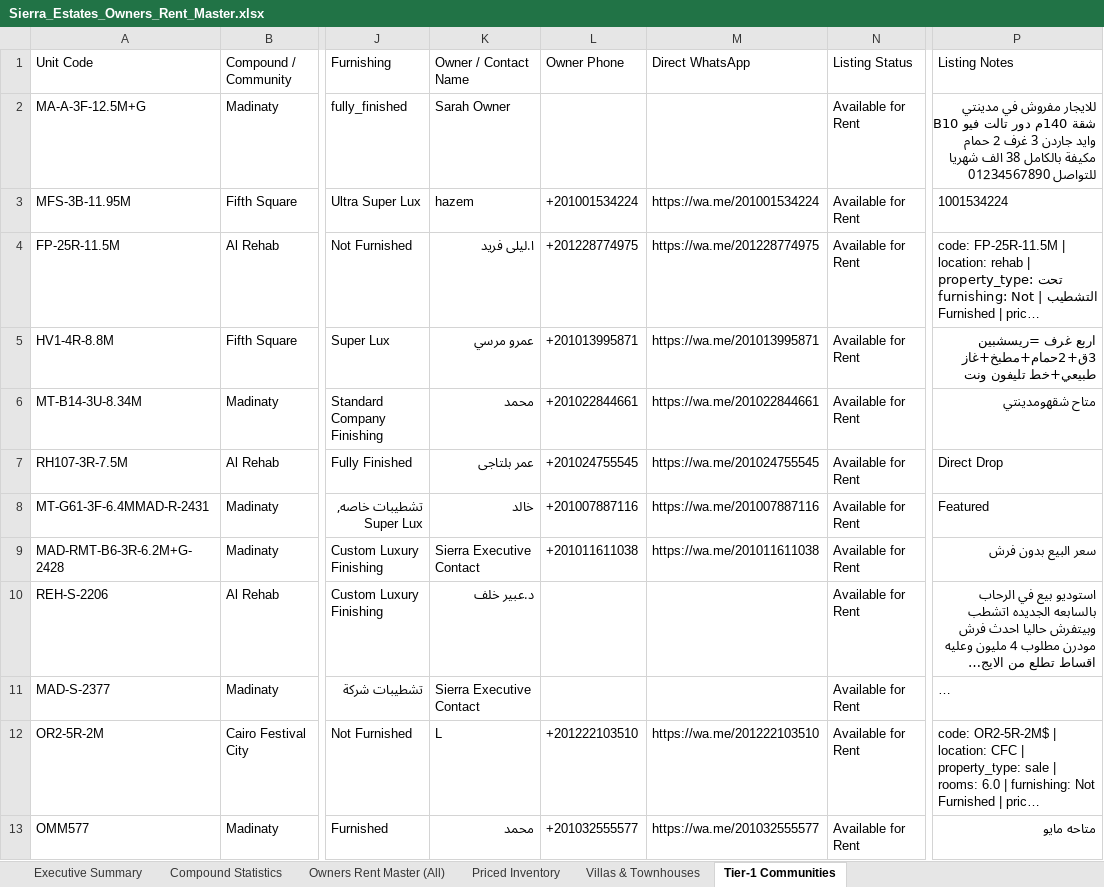
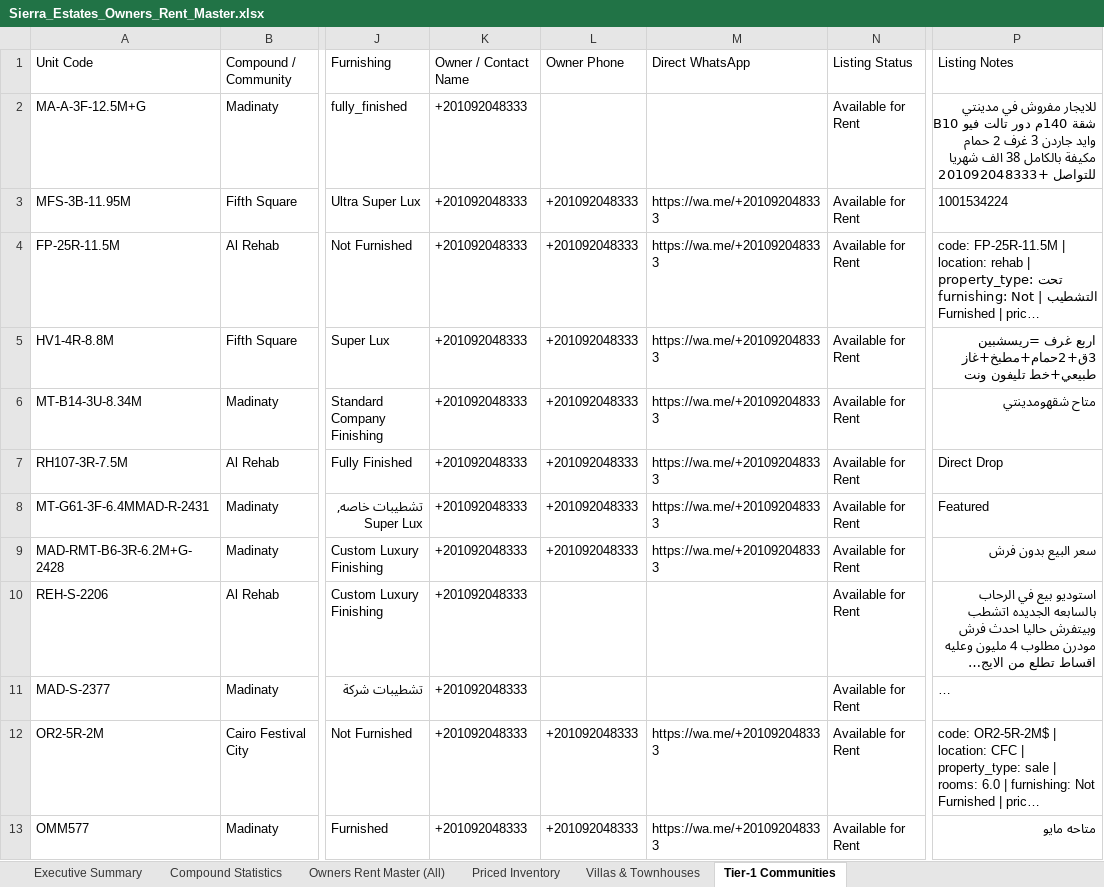
Before and after one commit to afawzy886619888866-cloud/Sierra-Estates, an Excel workbook: apps/sierra-estates-realty/public/downloads/Sierra_Estates_Owners_Rent_Master.xlsx, sheet Tier-1 Communities, drawn as a sheet; only a part is shown, gaps mark what is left out; long unchanged cells end in …; values as stored, in another font and other column widths than the file's, no borders; the diff covers the shown part only; the diff names each change by its address in the sheet, - before the commit and + after, or states it on an @@ line.

```diff
--- a/apps/sierra-estates-realty/public/downloads/Sierra_Estates_Owners_Rent_Master.xlsx (sheet Tier-1 Communities)
+++ b/apps/sierra-estates-realty/public/downloads/Sierra_Estates_Owners_Rent_Master.xlsx (sheet Tier-1 Communities)
-K2 (Owner / Contact Name): Sarah Owner
+K2 (Owner / Contact Name): +201092048333
-P2 (Listing Notes): …شهريا للتواصل 01234567890
+P2 (Listing Notes): …شهريا للتواصل +201092048333
-K3 (Owner / Contact Name): hazem
+K3 (Owner / Contact Name): +201092048333
-L3 (Owner Phone): +201001534224
+L3 (Owner Phone): +201092048333
-M3 (Direct WhatsApp): https://wa.me/201001534224
+M3 (Direct WhatsApp): https://wa.me/+201092048333
-K4 (Owner / Contact Name): ا.ليلى فريد
+K4 (Owner / Contact Name): +201092048333
-L4 (Owner Phone): +201228774975
+L4 (Owner Phone): +201092048333
-M4 (Direct WhatsApp): https://wa.me/201228774975
+M4 (Direct WhatsApp): https://wa.me/+201092048333
-K5 (Owner / Contact Name): عمرو مرسي
+K5 (Owner / Contact Name): +201092048333
-L5 (Owner Phone): +201013995871
+L5 (Owner Phone): +201092048333
-M5 (Direct WhatsApp): https://wa.me/201013995871
+M5 (Direct WhatsApp): https://wa.me/+201092048333
-K6 (Owner / Contact Name): محمد
+K6 (Owner / Contact Name): +201092048333
-L6 (Owner Phone): +201022844661
+L6 (Owner Phone): +201092048333
-M6 (Direct WhatsApp): https://wa.me/201022844661
+M6 (Direct WhatsApp): https://wa.me/+201092048333
-K7 (Owner / Contact Name): عمر بلتاجى
+K7 (Owner / Contact Name): +201092048333
-L7 (Owner Phone): +201024755545
+L7 (Owner Phone): +201092048333
-M7 (Direct WhatsApp): https://wa.me/201024755545
+M7 (Direct WhatsApp): https://wa.me/+201092048333
-K8 (Owner / Contact Name): خالد
+K8 (Owner / Contact Name): +201092048333
-L8 (Owner Phone): +201007887116
+L8 (Owner Phone): +201092048333
-M8 (Direct WhatsApp): https://wa.me/201007887116
+M8 (Direct WhatsApp): https://wa.me/+201092048333
-K9 (Owner / Contact Name): Sierra Executive Contact
+K9 (Owner / Contact Name): +201092048333
-L9 (Owner Phone): +201011611038
+L9 (Owner Phone): +201092048333
-M9 (Direct WhatsApp): https://wa.me/201011611038
+M9 (Direct WhatsApp): https://wa.me/+201092048333
-K10 (Owner / Contact Name): د.عبير خلف
+K10 (Owner / Contact Name): +201092048333
-K11 (Owner / Contact Name): Sierra Executive Contact
+K11 (Owner / Contact Name): +201092048333
-K12 (Owner / Contact Name): L
+K12 (Owner / Contact Name): +201092048333
-L12 (Owner Phone): +201222103510
+L12 (Owner Phone): +201092048333
-M12 (Direct WhatsApp): https://wa.me/201222103510
+M12 (Direct WhatsApp): https://wa.me/+201092048333
-K13 (Owner / Contact Name): محمد
+K13 (Owner / Contact Name): +201092048333
-L13 (Owner Phone): +201032555577
+L13 (Owner Phone): +201092048333
-M13 (Direct WhatsApp): https://wa.me/201032555577
+M13 (Direct WhatsApp): https://wa.me/+201092048333
```
Also changed, not shown: 495 edited cells elsewhere in this sheet, sheet Owners Rent Master (All), sheet Priced Inventory, sheet Villas & Townhouses, 18 other files.
